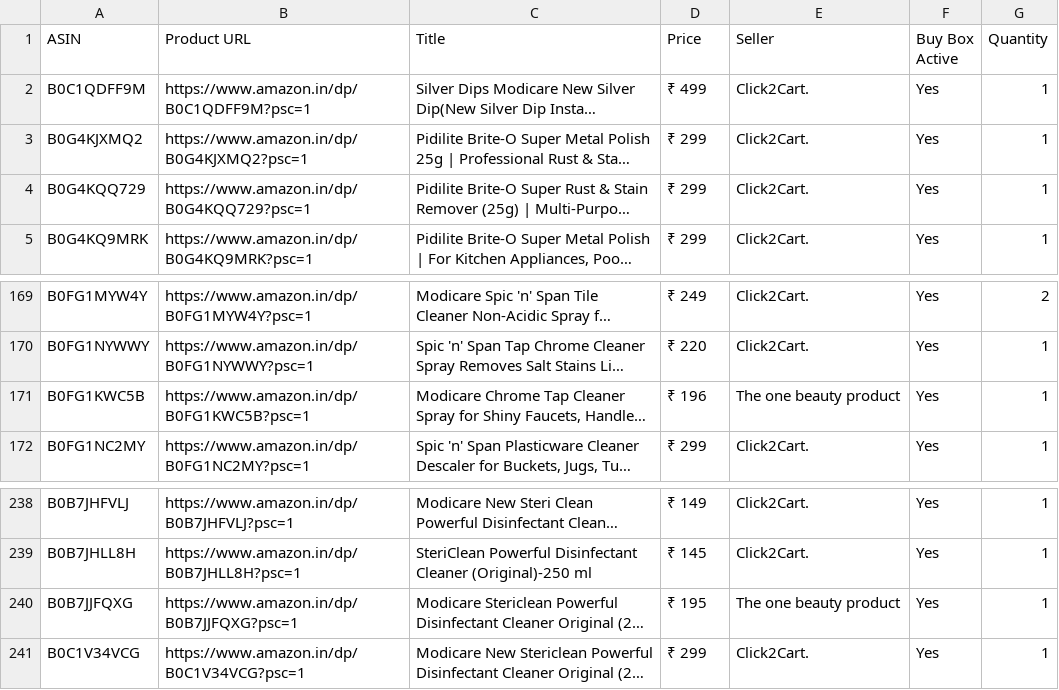
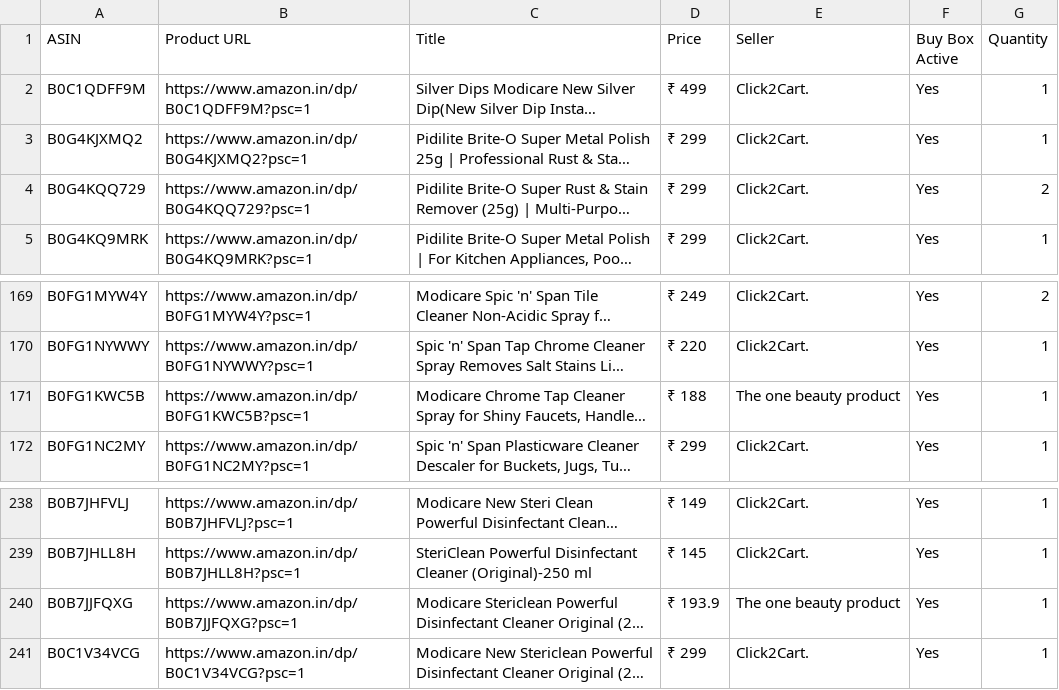
Before and after one commit to egaurav006/amazon-scraper, a CSV file: amazon_data.csv, drawn as a sheet; only a part is shown, gaps mark what is left out; long unchanged cells end in …; the diff covers the shown part only; the diff names each change by its address in the sheet, - before the commit and + after, or states it on an @@ line.

```diff
--- a/amazon_data.csv
+++ b/amazon_data.csv
-G4 (Quantity): 1
+G4 (Quantity): 2
-D171 (Price): ₹ 196
+D171 (Price): ₹ 188
-D240 (Price): ₹ 195
+D240 (Price): ₹ 193.9
```
Also changed, not shown: 14 edited cells elsewhere in this file.
